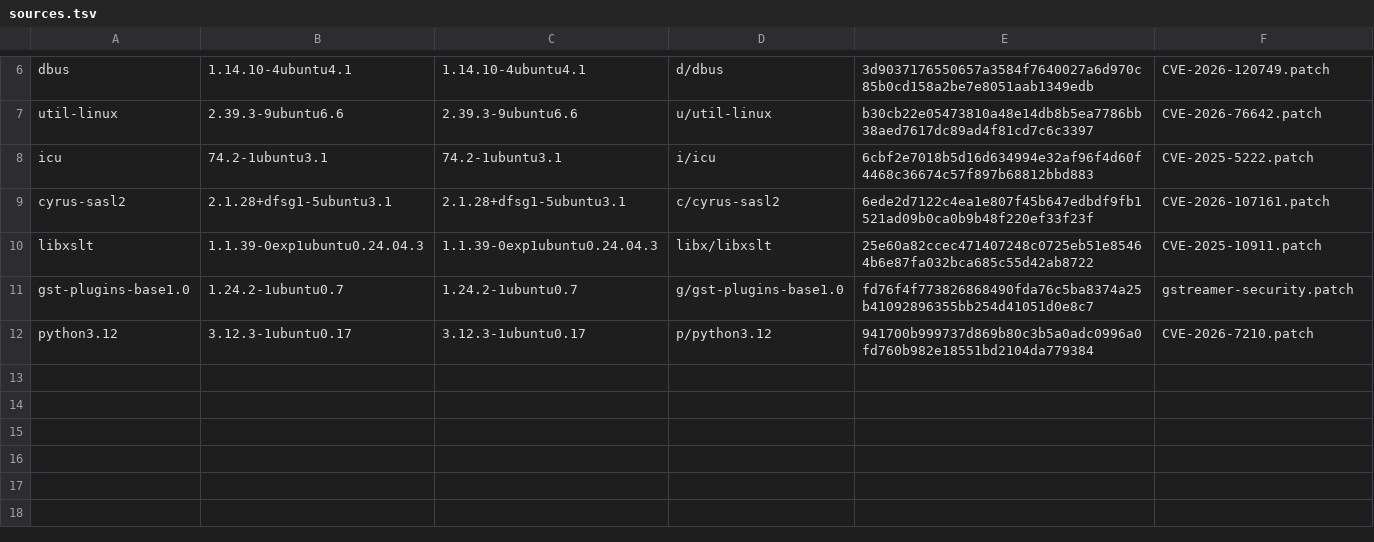
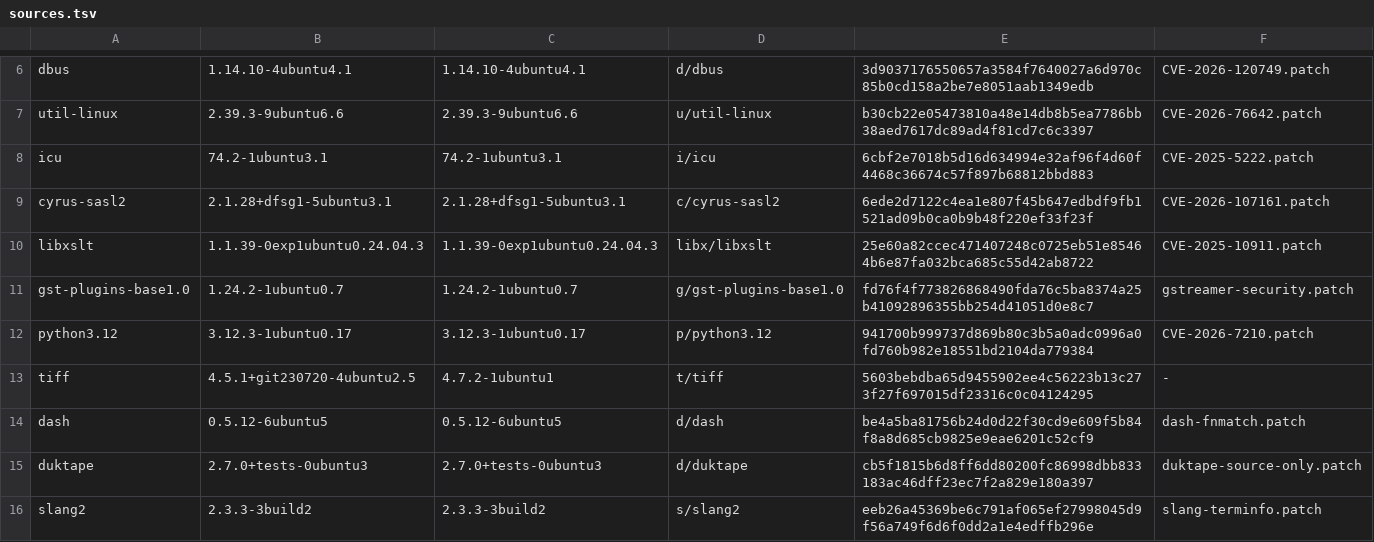
Before and after one commit to ShiningWank0/Omni_Money, a TSV file: build/environments/noble-backports/sources.tsv, drawn as a sheet; only a part is shown, gaps mark what is left out; the diff names each change by its address in the sheet, - before the commit and + after, or states it on an @@ line.

Commit message:
TIFF・dash・Duktape・S-Lang の固定ビルド入力を修正する

```diff
--- a/build/environments/noble-backports/sources.tsv
+++ b/build/environments/noble-backports/sources.tsv
+row 13: tiff | 4.5.1+git230720-4ubuntu2.5 | 4.7.2-1ubuntu1 | t/tiff | 5603bebdba65d9455902ee4c56223b13c273f27f697015df23316c0c04124295 | -
+row 14: dash | 0.5.12-6ubuntu5 | 0.5.12-6ubuntu5 | d/dash | be4a5ba81756b24d0d22f30cd9e609f5b84f8a8d685cb9825e9eae6201c52cf9 | dash-fnmatch.patch
+row 15: duktape | 2.7.0+tests-0ubuntu3 | 2.7.0+tests-0ubuntu3 | d/duktape | cb5f1815b6d8ff6dd80200fc86998dbb833183ac46dff23ec7f2a829e180a397 | duktape-source-only.patch
+row 16: slang2 | 2.3.3-3build2 | 2.3.3-3build2 | s/slang2 | eeb26a45369be6c791af065ef27998045d9f56a749f6d6f0dd2a1e4edffb296e | slang-terminfo.patch
```
Also changed, not shown: 6 other files.
